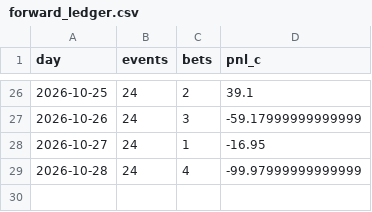
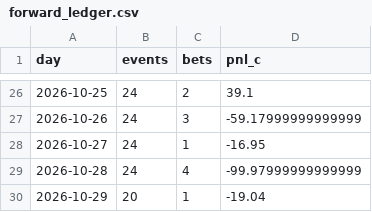
Before and after one commit to PPSwipUp/event-contract-recorder, a CSV file: results/forward_ledger.csv, drawn as a sheet; only a part is shown, gaps mark what is left out.

```diff
--- a/results/forward_ledger.csv
+++ b/results/forward_ledger.csv
@@ -29 +29,2 @@ day,events,bets,pnl_c
 2026-10-28,24,4,-99.97999999999999
+2026-10-29,20,1,-19.04
```
Also changed, not shown: results/forward_base_ledger.csv, 2 other files.
